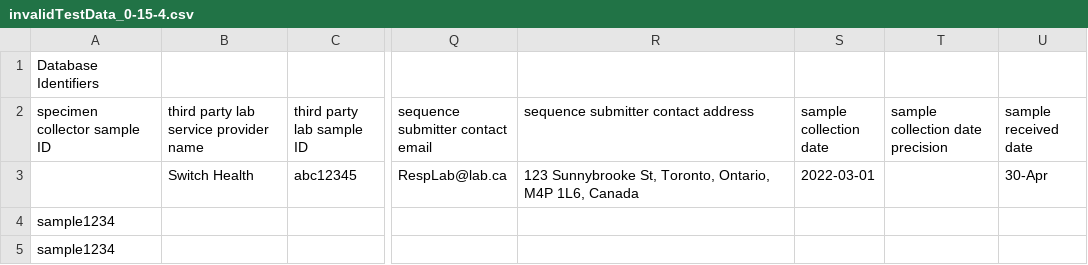
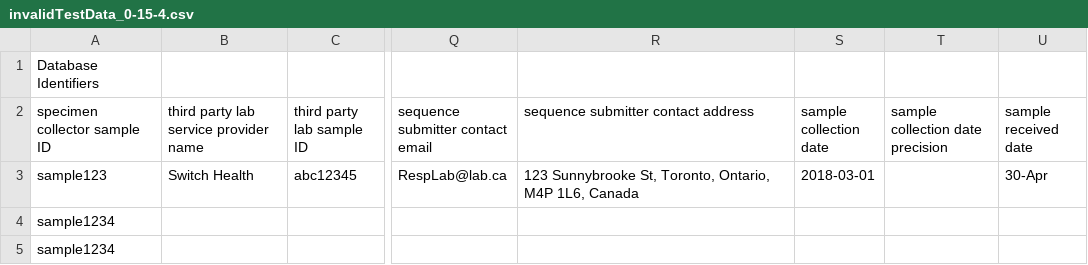
Before and after one commit to cidgoh/DataHarmonizer, a CSV file: template/canada_covid19/exampleInput/invalidTestData_0-15-4.csv, drawn as a sheet; only a part is shown, gaps mark what is left out; the diff names each change by its address in the sheet, - before the commit and + after, or states it on an @@ line.

Commit message:
invalid data images

```diff
--- a/template/canada_covid19/exampleInput/invalidTestData_0-15-4.csv
+++ b/template/canada_covid19/exampleInput/invalidTestData_0-15-4.csv
-A3 (specimen collector sample ID): (empty)
+A3 (specimen collector sample ID): sample123
-S3 (sample collection date): 2022-03-01
+S3 (sample collection date): 2018-03-01
```
Also changed, not shown: 2 other files.
